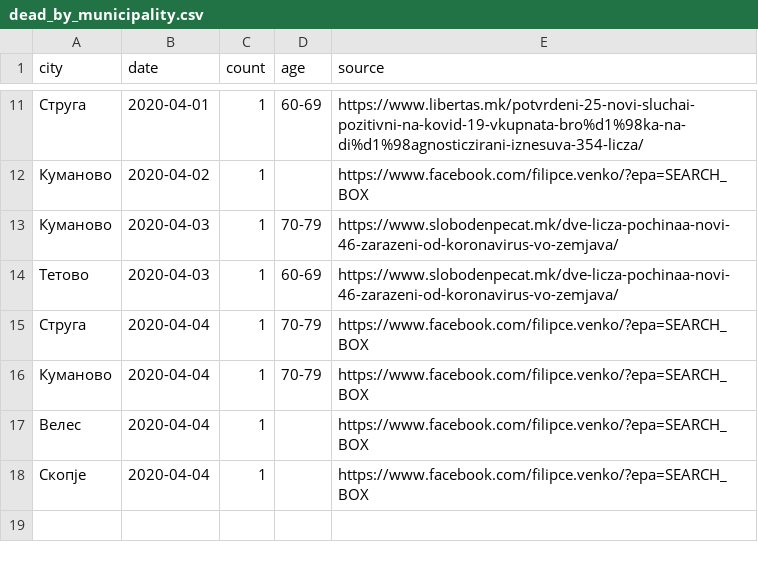
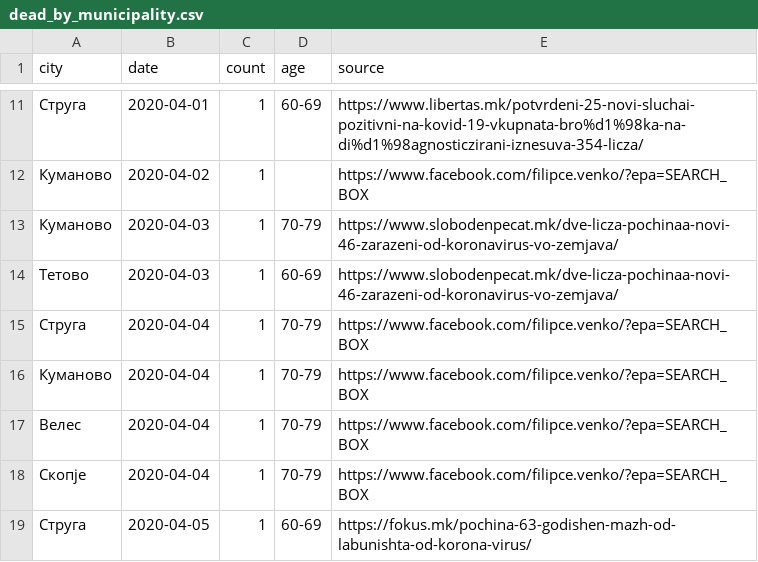
Before and after one commit to klupp/opendata, a CSV file: mk/covid19/datasets/dead_by_municipality.csv, drawn as a sheet; only a part is shown, gaps mark what is left out.

```diff
--- a/mk/covid19/datasets/dead_by_municipality.csv
+++ b/mk/covid19/datasets/dead_by_municipality.csv
@@ -16,3 +16,4 @@ city,date,count,age,source
 Куманово,2020-04-04,1,70-79,https://www.facebook.com/filipce.venko/?epa=SEARCH_BOX
-Велес,2020-04-04,1,,https://www.facebook.com/filipce.venko/?epa=SEARCH_BOX
-Скопје,2020-04-04,1,,https://www.facebook.com/filipce.venko/?epa=SEARCH_BOX
+Велес,2020-04-04,1,70-79,https://www.facebook.com/filipce.venko/?epa=SEARCH_BOX
+Скопје,2020-04-04,1,70-79,https://www.facebook.com/filipce.venko/?epa=SEARCH_BOX
+Струга,2020-04-05,1,60-69,https://fokus.mk/pochina-63-godishen-mazh-od-labunishta-od-korona-virus/
```
Also changed, not shown: mk/covid19/datasets/dead_by_hospital.csv, mk/covid19/datasets/infected_by_municipality.csv, 5 other files.
